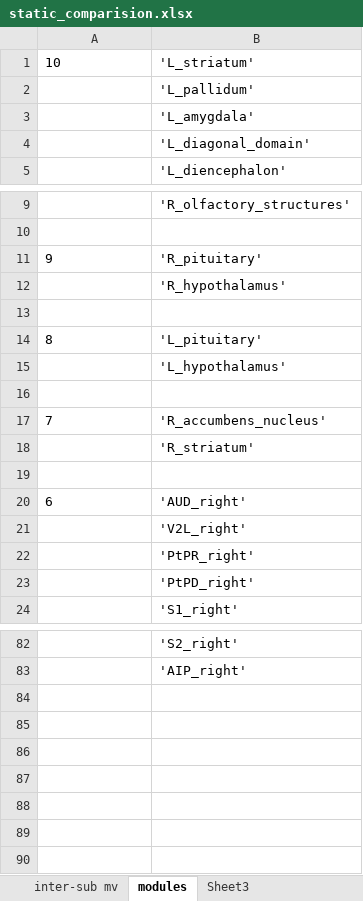
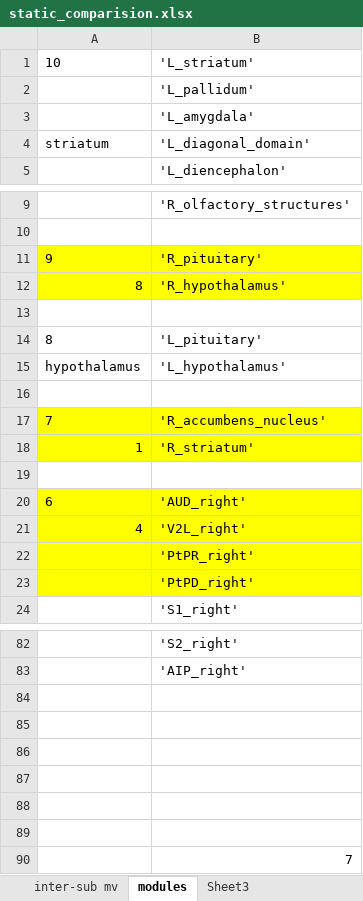
Before and after one commit to lsyoath/sheepy, an Excel workbook: Work/static_comparision.xlsx, sheet modules, drawn as a sheet; only a part is shown, gaps mark what is left out; values as stored, in another font and other column widths than the file's, no borders; the diff covers the shown part only; the diff names each change by its address in the sheet, - before the commit and + after, or states it on an @@ line.

Commit message:
1907

```diff
--- a/Work/static_comparision.xlsx (sheet modules)
+++ b/Work/static_comparision.xlsx (sheet modules)
-A4: (empty)
+A4: striatum
-A11:B12 fill: none
+A11:B12 fill: #FFFF00
-A12: (empty)
+A12: 8
-A15: (empty)
+A15: hypothalamus
-A17:B18 fill: none
+A17:B18 fill: #FFFF00
-A18: (empty)
+A18: 1
-A20:B23 fill: none
+A20:B23 fill: #FFFF00
-A21: (empty)
+A21: 4
+row 84: (empty)
+row 85: (empty)
+row 86: (empty)
+row 87: (empty)
+row 88: (empty)
+row 89: (empty)
+row 90:  | 7
```
Also changed, not shown: 5 edited cells elsewhere in this sheet, charts or pictures.
